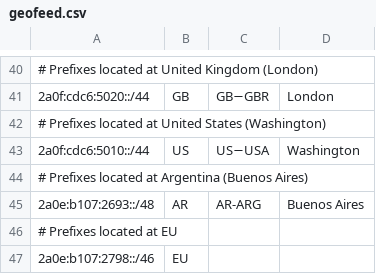
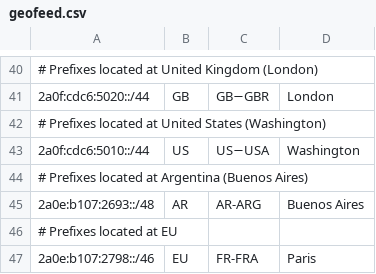
Before and after one commit to DarkReapa/geofeed, a CSV file: geofeed.csv, drawn as a sheet; only a part is shown, gaps mark what is left out.

Commit message:
Update geofeed.csv

```diff
--- a/geofeed.csv
+++ b/geofeed.csv
@@ -46,2 +46,2 @@
 # Prefixes located at EU,,,,
-2a0e:b107:2798::/46,EU,
+2a0e:b107:2798::/46,EU,FR-FRA,Paris,
```
